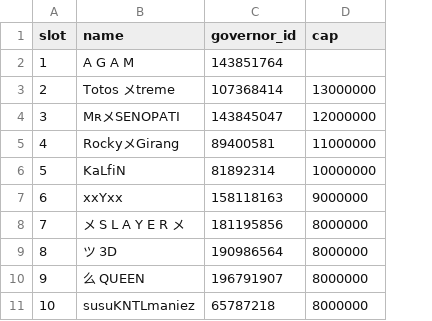
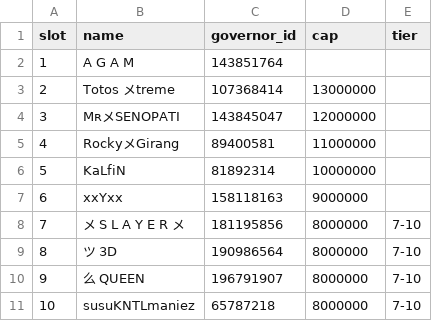
Before and after one commit to rizkyekoputra/rok-3514, a CSV file: tracker/mge/2026-10-19_slots.csv, drawn as a sheet; the diff names each change by its address in the sheet, - before the commit and + after, or states it on an @@ line.

```diff
--- a/tracker/mge/2026-10-19_slots.csv
+++ b/tracker/mge/2026-10-19_slots.csv
+column E (tier), rows 8-11: all 7-10
```
Also changed, not shown: tracker/mge_log.csv, 7 other files.
